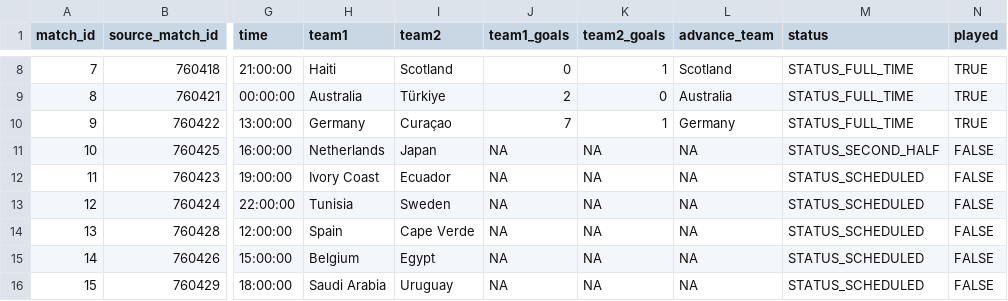
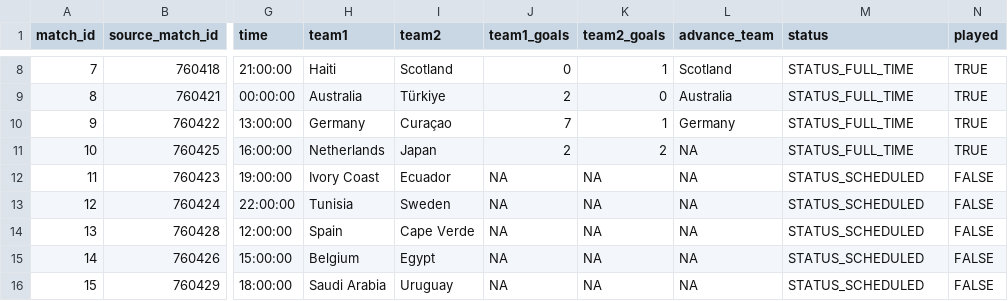
Before and after one commit to pedrosant-anna/bolao-copa-2026-x7q9p, a CSV file: data/results/actual_results.csv, drawn as a sheet; only a part is shown, gaps mark what is left out; the diff names each change by its address in the sheet, - before the commit and + after, or states it on an @@ line.

```diff
--- a/data/results/actual_results.csv
+++ b/data/results/actual_results.csv
-J11 (team1_goals): NA
+J11 (team1_goals): 2
-K11 (team2_goals): NA
+K11 (team2_goals): 2
-M11 (status): STATUS_SECOND_HALF
+M11 (status): STATUS_FULL_TIME
-N11 (played): FALSE
+N11 (played): TRUE
```
Also changed, not shown: data/scored_outputs/actual_group_standings.csv, data/scored_outputs/group_position_points.csv, 3 other files.
